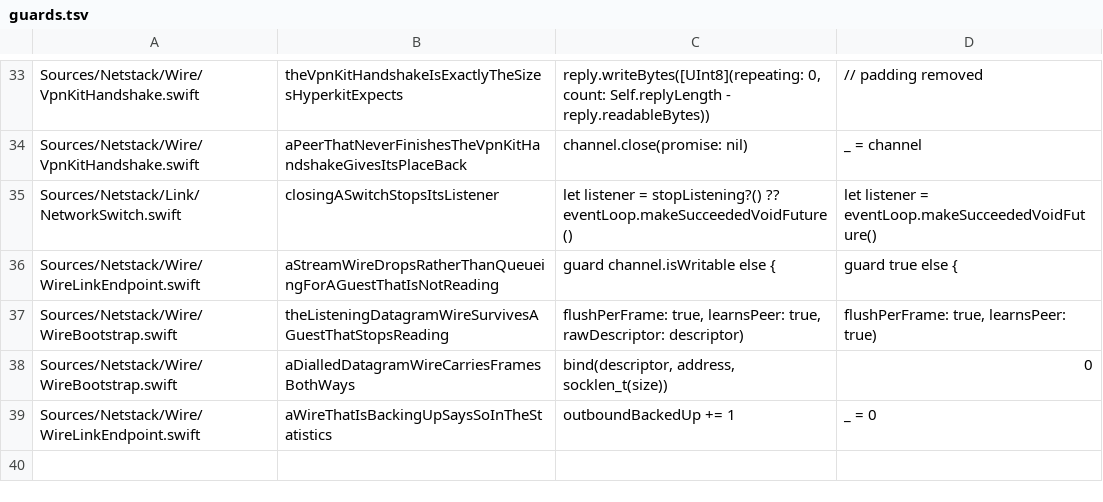
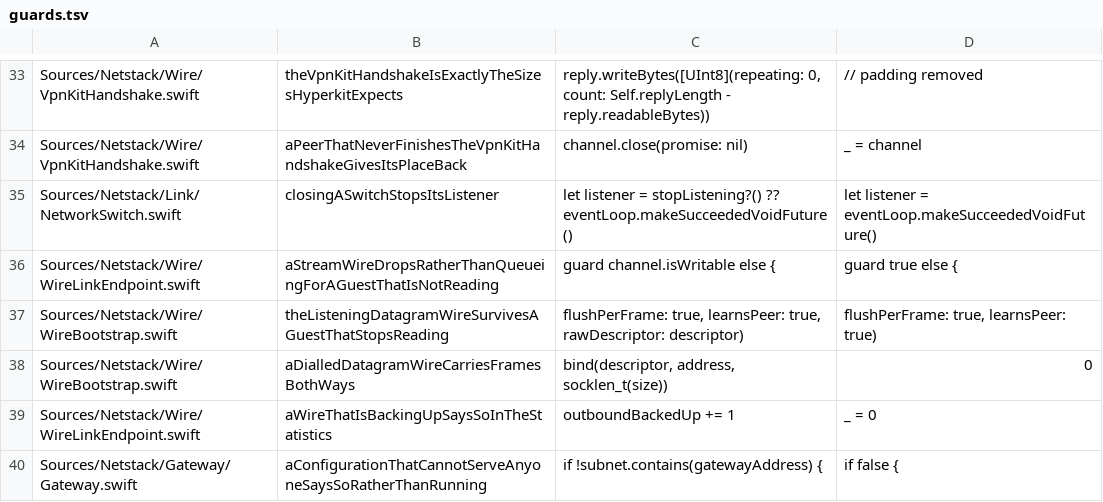
Before and after one commit to satishbabariya/swift-netstack, a TSV file: scripts/guards.tsv, drawn as a sheet; only a part is shown, gaps mark what is left out.

Commit message:
Refuse a configuration that cannot serve anyone (#105)
netstack-gateway --gatewayIP 10.0.0.1 --subnet 192.168.127.0/24

started, bound its wire, and answered ARP for 10.0.0.1. Guests would be
leased addresses on 192.168.127.0/24 and told their router is on a
network they are not on, which no guest can install a route to. Running
perfectly, serving nobody.

That is the same shape as the two worst bugs this project has had: the
initialisation-order fault that made a gateway believe it was 0.0.0.0,
and the hardcoded host address that pointed off-subnet. In all three the
program is healthy, the control API answers, and the network does
nothing.

Reported rather than trapped. A library that preconditions on a bad
argument turns an operator's typo into a crash, so `inconsistencies`
lists what is wrong in words they can act on and the program refuses to
start:

    error: the gateway's address 10.0.0.1 is not inside the subnet
           192.168.127.0/24, so a guest cannot route to its own router

Three others it catches: a host address outside the subnet, a host and a
gateway at the same address -- the gateway answers for itself and the
host is translated to the loopback, so one of them has to move -- and a
static lease outside the pool it is leasing from.

```diff
--- a/scripts/guards.tsv
+++ b/scripts/guards.tsv
@@ -39 +39,2 @@ Sources/Netstack/Wire/WireBootstrap.swift	aDialledDatagramWireCarriesFramesBothW
 Sources/Netstack/Wire/WireLinkEndpoint.swift	aWireThatIsBackingUpSaysSoInTheStatistics	                outboundBackedUp += 1	                _ = 0
+Sources/Netstack/Gateway/Gateway.swift	aConfigurationThatCannotServeAnyoneSaysSoRatherThanRunning	            if !subnet.contains(gatewayAddress) {	            if false {
```
Also changed, not shown: 4 other files.
